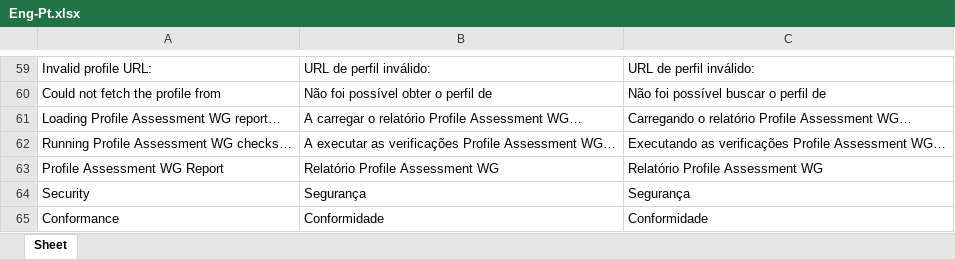
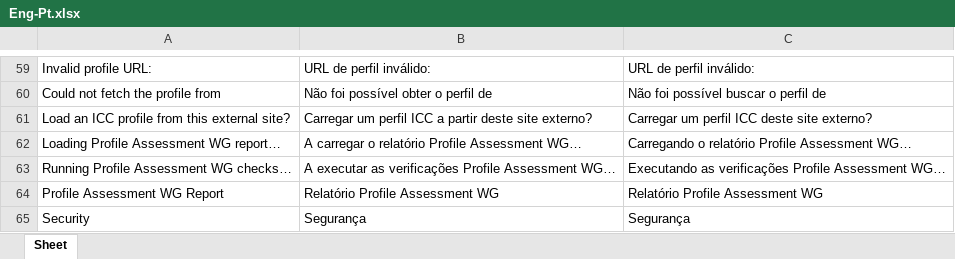
Before and after one commit to colourbill-ctrl/icctools, an Excel workbook: translations/Eng-Pt.xlsx, sheet Sheet, drawn as a sheet; only a part is shown, gaps mark what is left out; the shorter side is filled out with more unchanged rows; values as stored, in another font and other column widths than the file's, no borders; the diff names each change by its address in the sheet, - before the commit and + after, or states it on an @@ line.

```diff
--- a/translations/Eng-Pt.xlsx (sheet Sheet)
+++ b/translations/Eng-Pt.xlsx (sheet Sheet)
+row 61: Load an ICC profile from this external site? | Carregar um perfil ICC a partir deste site externo? | Carregar um perfil ICC deste site externo?
```
Also changed, not shown: translations/Eng-De.xlsx, translations/Eng-Ja.xlsx, 13 other files.
